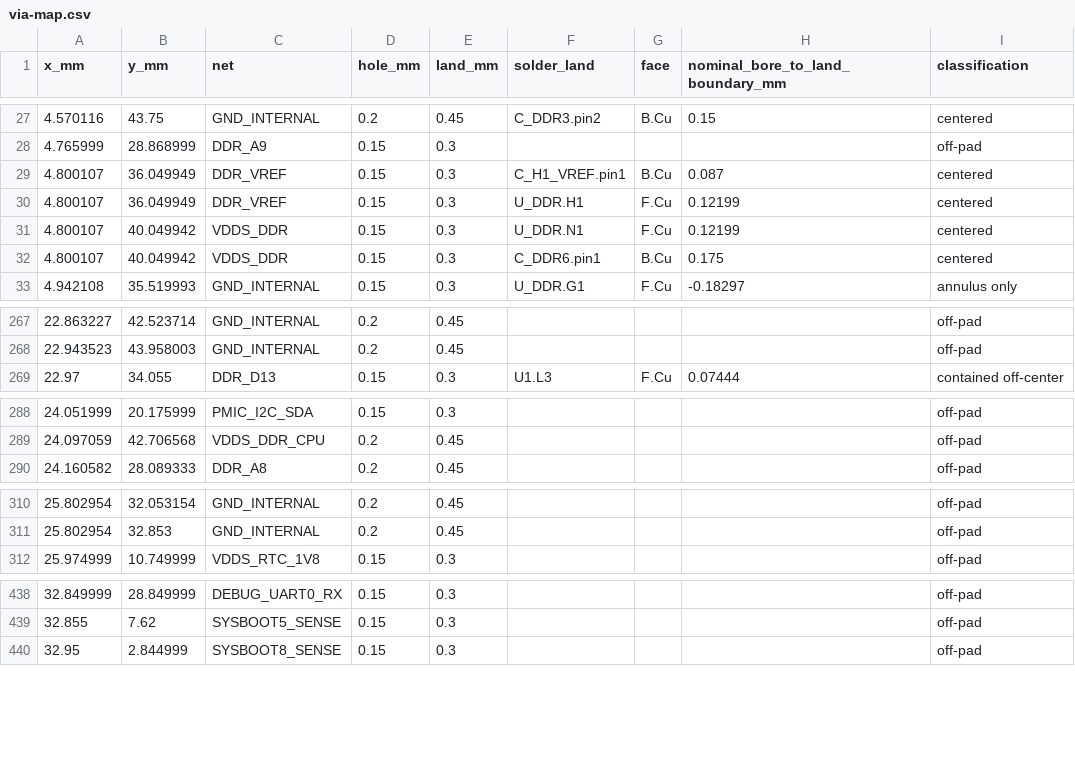
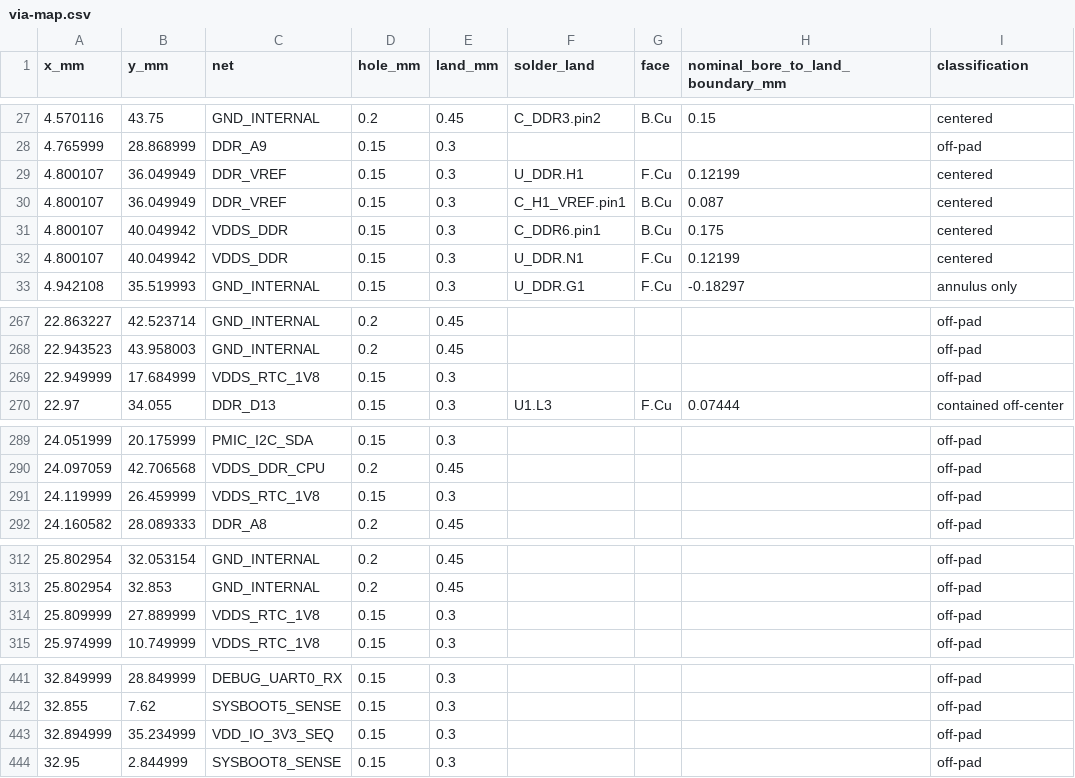
Before and after one commit to Abse2001/pixel-dash, a CSV file: module/via-map.csv, drawn as a sheet; only a part is shown, gaps mark what is left out.

```diff
--- a/module/via-map.csv
+++ b/module/via-map.csv
@@ -28,6 +28,6 @@ x_mm,y_mm,net,hole_mm,land_mm,solder_land,face,nominal_bore_to_land_boundary_mm,
 4.765999,28.868999,DDR_A9,0.15,0.3,,,,off-pad
+4.800107,36.049949,DDR_VREF,0.15,0.3,U_DDR.H1,F.Cu,0.12199,centered
 4.800107,36.049949,DDR_VREF,0.15,0.3,C_H1_VREF.pin1,B.Cu,0.087,centered
-4.800107,36.049949,DDR_VREF,0.15,0.3,U_DDR.H1,F.Cu,0.12199,centered
+4.800107,40.049942,VDDS_DDR,0.15,0.3,C_DDR6.pin1,B.Cu,0.175,centered
 4.800107,40.049942,VDDS_DDR,0.15,0.3,U_DDR.N1,F.Cu,0.12199,centered
-4.800107,40.049942,VDDS_DDR,0.15,0.3,C_DDR6.pin1,B.Cu,0.175,centered
 4.942108,35.519993,GND_INTERNAL,0.15,0.3,U_DDR.G1,F.Cu,-0.18297,annulus only
@@ -268,2 +268,3 @@ x_mm,y_mm,net,hole_mm,land_mm,solder_land,face,nominal_bore_to_land_boundary_mm,
 22.943523,43.958003,GND_INTERNAL,0.2,0.45,,,,off-pad
+22.949999,17.684999,VDDS_RTC_1V8,0.15,0.3,,,,off-pad
 22.97,34.055,DDR_D13,0.15,0.3,U1.L3,F.Cu,0.07444,contained off-center
@@ -289,2 +290,3 @@ x_mm,y_mm,net,hole_mm,land_mm,solder_land,face,nominal_bore_to_land_boundary_mm,
 24.097059,42.706568,VDDS_DDR_CPU,0.2,0.45,,,,off-pad
+24.119999,26.459999,VDDS_RTC_1V8,0.15,0.3,,,,off-pad
 24.160582,28.089333,DDR_A8,0.2,0.45,,,,off-pad
@@ -311,2 +313,3 @@ x_mm,y_mm,net,hole_mm,land_mm,solder_land,face,nominal_bore_to_land_boundary_mm,
 25.802954,32.853,GND_INTERNAL,0.2,0.45,,,,off-pad
+25.809999,27.889999,VDDS_RTC_1V8,0.15,0.3,,,,off-pad
 25.974999,10.749999,VDDS_RTC_1V8,0.15,0.3,,,,off-pad
@@ -439,2 +442,3 @@ x_mm,y_mm,net,hole_mm,land_mm,solder_land,face,nominal_bore_to_land_boundary_mm,
 32.855,7.62,SYSBOOT5_SENSE,0.15,0.3,,,,off-pad
+32.894999,35.234999,VDD_IO_3V3_SEQ,0.15,0.3,,,,off-pad
 32.95,2.844999,SYSBOOT8_SENSE,0.15,0.3,,,,off-pad
```
Also changed, not shown: module/timing.csv, 9 other files.
